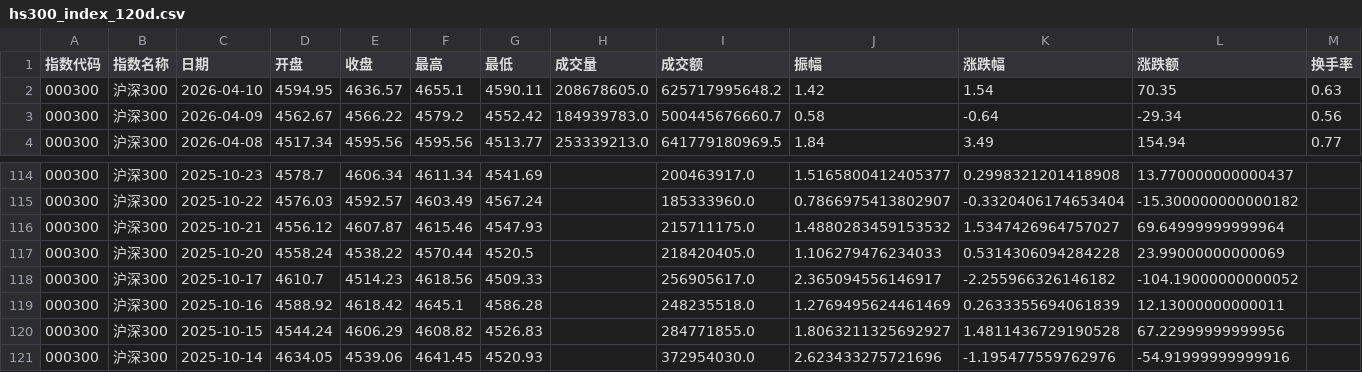
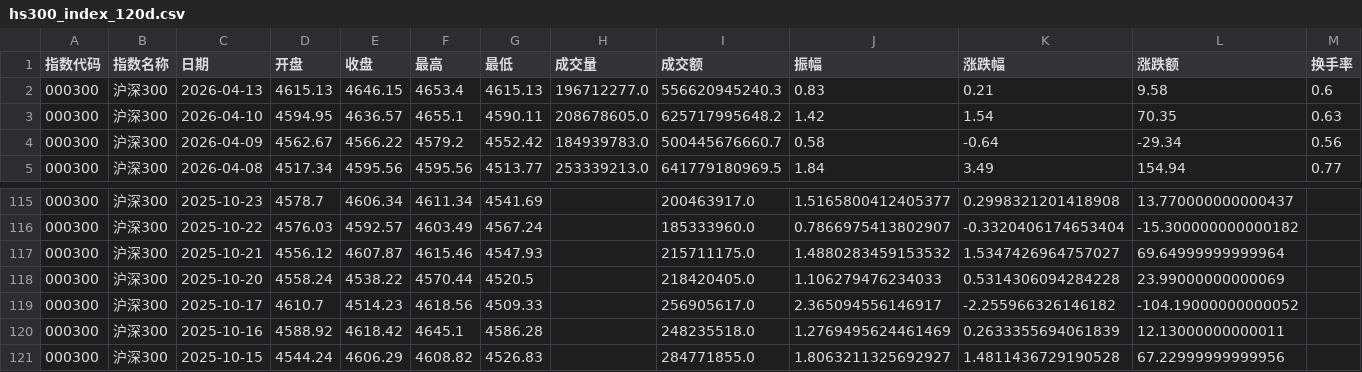
Before and after one commit to C00l70/etf-Hamburger, a CSV file: hs300_index_120d.csv, drawn as a sheet; only a part is shown, gaps mark what is left out; removed rows and columns are numbered as before the commit, all else as after; the diff names each change by its address in the sheet, - before the commit and + after, or states it on an @@ line.

```diff
--- a/hs300_index_120d.csv
+++ b/hs300_index_120d.csv
+row 2: 000300 | 沪深300 | 2026-04-13 | 4615.13 | 4646.15 | 4653.4 | 4615.13 | 196712277.0 | 556620945240.3 | 0.83 | 0.21 | 9.58 | 0.6
-row 121: 000300 | 沪深300 | 2025-10-14 | 4634.05 | 4539.06 | 4641.45 | 4520.93 |  | 372954030.0 | 2.623433275721696 | -1.195477559762976 | -54.91999999999916
```
Also changed, not shown: 1 other file.
